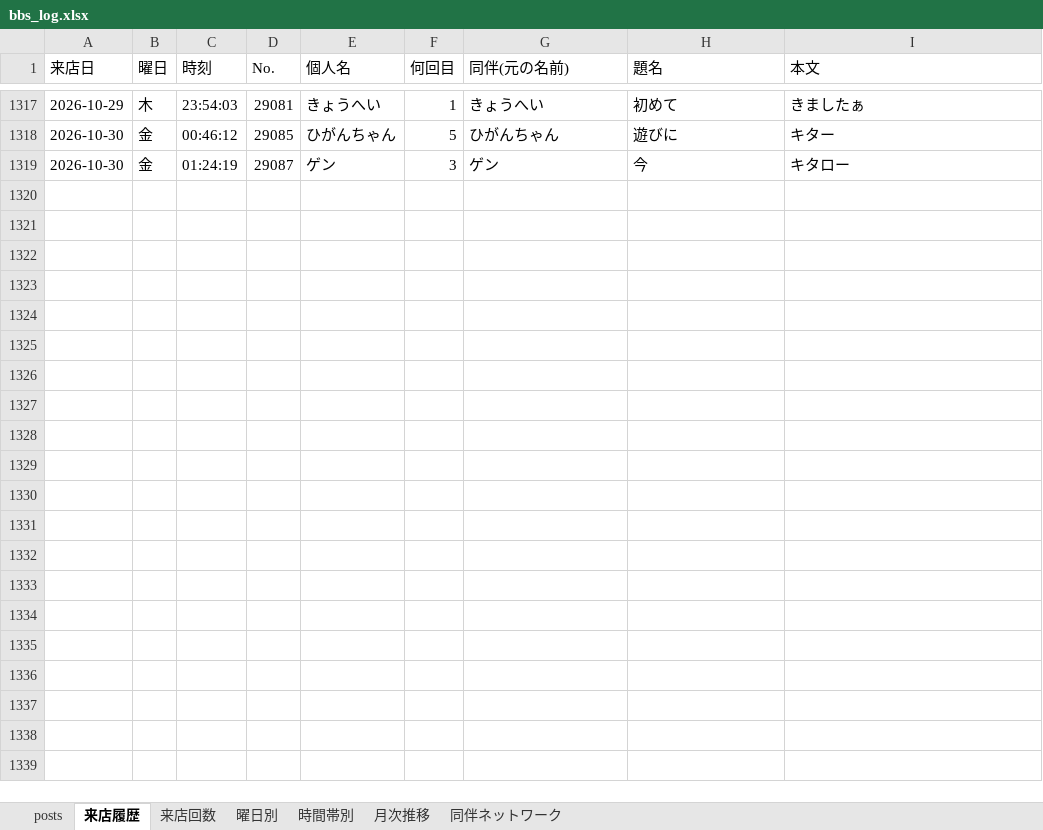
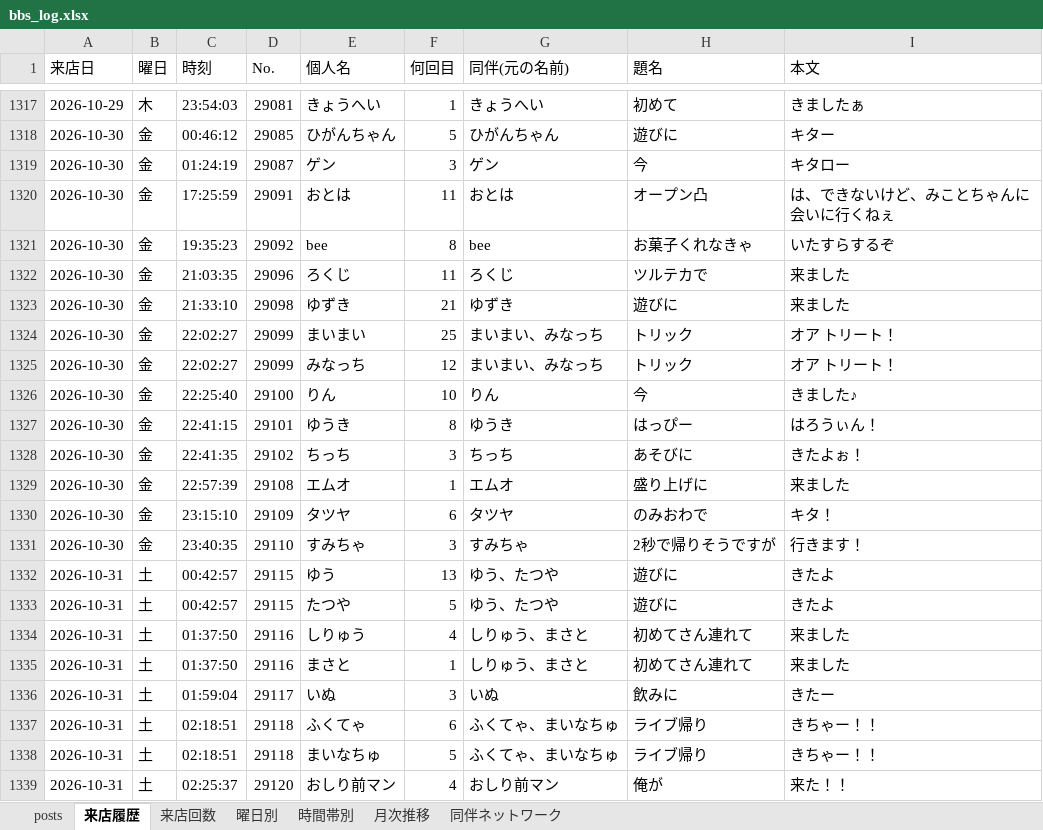
Before and after one commit to satoshiroid/bambitch-bbs-archiver, an Excel workbook: bbs_log.xlsx, sheet 来店履歴, drawn as a sheet; only a part is shown, gaps mark what is left out; values as stored, in another font and other column widths than the file's, no borders; the diff names each change by its address in the sheet, - before the commit and + after, or states it on an @@ line.

```diff
--- a/bbs_log.xlsx (sheet 来店履歴)
+++ b/bbs_log.xlsx (sheet 来店履歴)
+row 1320: 2026-10-30 | 金 | 17:25:59 | 29091 | おとは | 11 | おとは | オープン凸 | は、できないけど、みことちゃんに会いに行くねぇ
+row 1321: 2026-10-30 | 金 | 19:35:23 | 29092 | bee | 8 | bee | お菓子くれなきゃ | いたすらするぞ
+row 1322: 2026-10-30 | 金 | 21:03:35 | 29096 | ろくじ | 11 | ろくじ | ツルテカで | 来ました
+row 1323: 2026-10-30 | 金 | 21:33:10 | 29098 | ゆずき | 21 | ゆずき | 遊びに | 来ました
+row 1324: 2026-10-30 | 金 | 22:02:27 | 29099 | まいまい | 25 | まいまい、みなっち | トリック | オア トリート！
+row 1325: 2026-10-30 | 金 | 22:02:27 | 29099 | みなっち | 12 | まいまい、みなっち | トリック | オア トリート！
+row 1326: 2026-10-30 | 金 | 22:25:40 | 29100 | りん | 10 | りん | 今 | きました♪
+row 1327: 2026-10-30 | 金 | 22:41:15 | 29101 | ゆうき | 8 | ゆうき | はっぴー | はろうぃん！
+row 1328: 2026-10-30 | 金 | 22:41:35 | 29102 | ちっち | 3 | ちっち | あそびに | きたよぉ！
+row 1329: 2026-10-30 | 金 | 22:57:39 | 29108 | エムオ | 1 | エムオ | 盛り上げに | 来ました
+row 1330: 2026-10-30 | 金 | 23:15:10 | 29109 | タツヤ | 6 | タツヤ | のみおわで | キタ！
+row 1331: 2026-10-30 | 金 | 23:40:35 | 29110 | すみちゃ | 3 | すみちゃ | 2秒で帰りそうですが | 行きます！
+row 1332: 2026-10-31 | 土 | 00:42:57 | 29115 | ゆう | 13 | ゆう、たつや | 遊びに | きたよ
+row 1333: 2026-10-31 | 土 | 00:42:57 | 29115 | たつや | 5 | ゆう、たつや | 遊びに | きたよ
+row 1334: 2026-10-31 | 土 | 01:37:50 | 29116 | しりゅう | 4 | しりゅう、まさと | 初めてさん連れて | 来ました
+row 1335: 2026-10-31 | 土 | 01:37:50 | 29116 | まさと | 1 | しりゅう、まさと | 初めてさん連れて | 来ました
+row 1336: 2026-10-31 | 土 | 01:59:04 | 29117 | いぬ | 3 | いぬ | 飲みに | きたー
+row 1337: 2026-10-31 | 土 | 02:18:51 | 29118 | ふくてゃ | 6 | ふくてゃ、まいなちゅ | ライブ帰り | きちゃー！！
+row 1338: 2026-10-31 | 土 | 02:18:51 | 29118 | まいなちゅ | 5 | ふくてゃ、まいなちゅ | ライブ帰り | きちゃー！！
+row 1339: 2026-10-31 | 土 | 02:25:37 | 29120 | おしり前マン | 4 | おしり前マン | 俺が | 来た！！
```
Also changed, not shown: sheet 来店回数, sheet posts, sheet 時間帯別, sheet 同伴ネットワーク, sheet 曜日別, sheet 月次推移, 1 other file.
